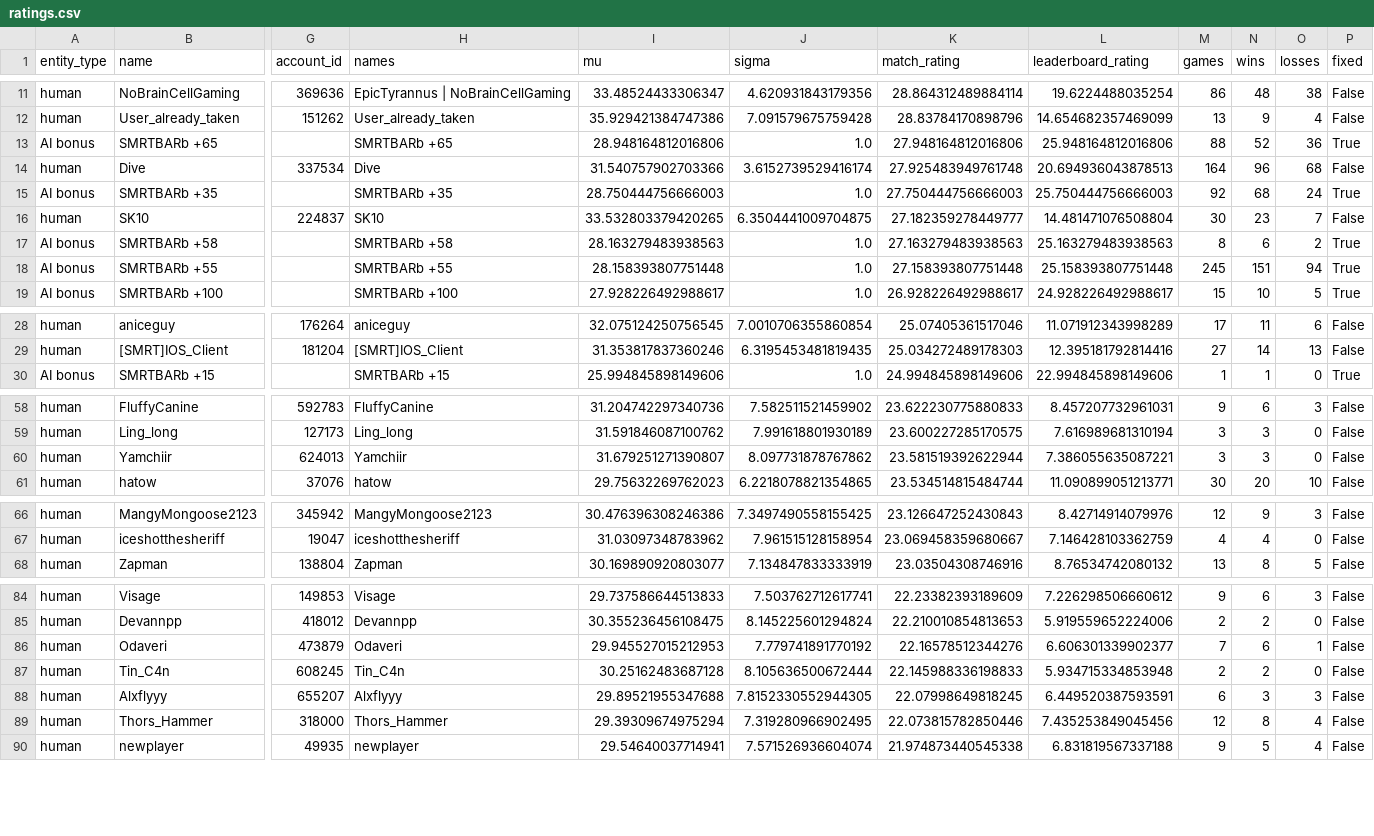
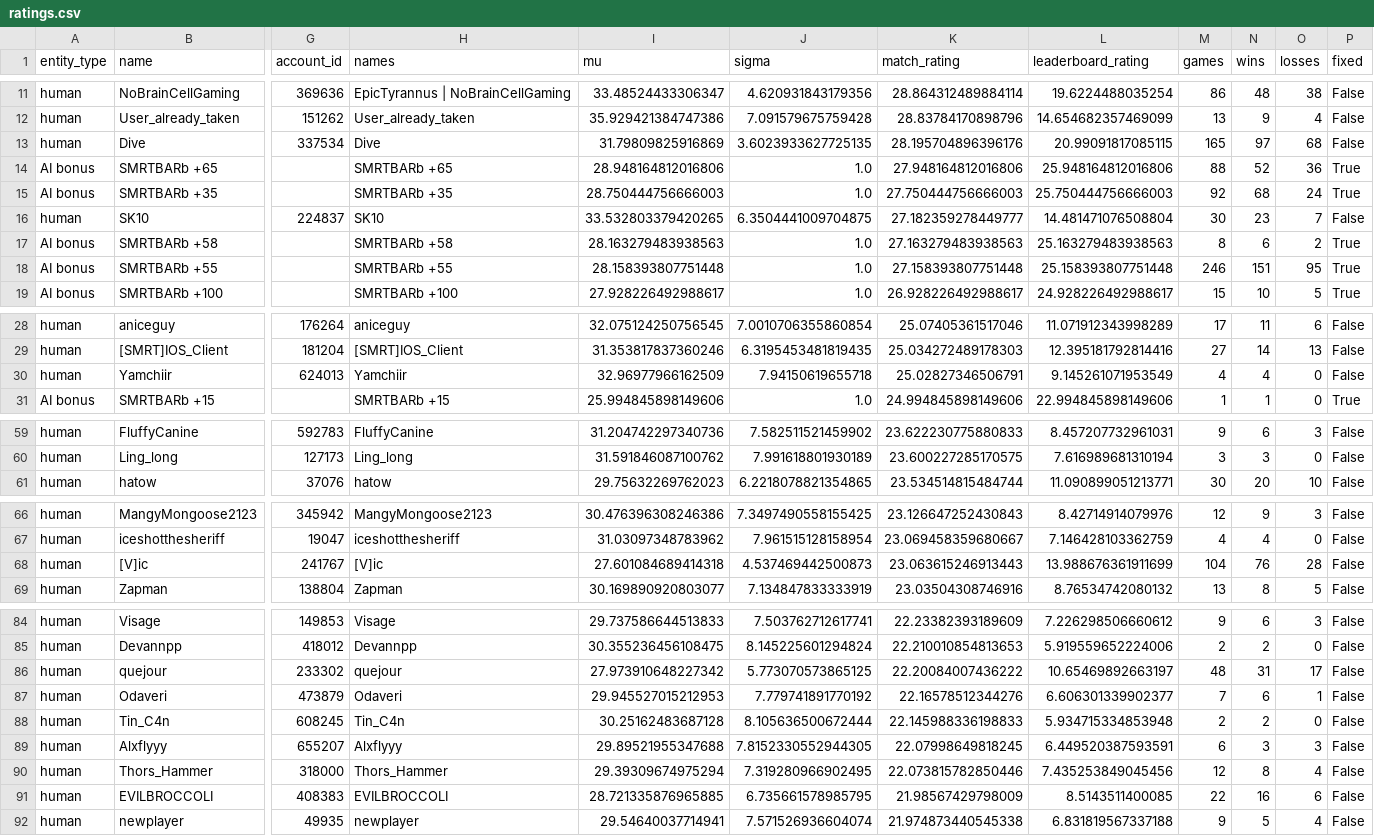
Before and after one commit to Barscrewl/BarbOS, a CSV file: public/fixed_seed/ratings.csv, drawn as a sheet; only a part is shown, gaps mark what is left out; removed rows and columns are numbered as before the commit, all else as after; rows hold the shown columns only; the diff covers the shown part only; the diff names each change by its address in the sheet, - before the commit and + after, or states it on an @@ line.

```diff
--- a/public/fixed_seed/ratings.csv
+++ b/public/fixed_seed/ratings.csv
+row 13: human | Dive | 337534 | Dive | 31.79809825916869 | 3.6023933627725135 | 28.195704896396176 | 20.99091817085115 | 165 | 97 | 68 | False
-row 14: human | Dive | 337534 | Dive | 31.540757902703366 | 3.6152739529416174 | 27.925483949761748 | 20.694936043878513 | 164 | 96 | 68 | False
-M18 (games): 245
+M18 (games): 246
-O18 (losses): 94
+O18 (losses): 95
+row 30: human | Yamchiir | 624013 | Yamchiir | 32.96977966162509 | 7.94150619655718 | 25.02827346506791 | 9.145261071953549 | 4 | 4 | 0 | False
-row 60: human | Yamchiir | 624013 | Yamchiir | 31.679251271390807 | 8.097731878767862 | 23.581519392622944 | 7.386055635087221 | 3 | 3 | 0 | False
+row 68: human | [V]ic | 241767 | [V]ic | 27.601084689414318 | 4.537469442500873 | 23.063615246913443 | 13.988676361911699 | 104 | 76 | 28 | False
+row 86: human | quejour | 233302 | quejour | 27.973910648227342 | 5.773070573865125 | 22.20084007436222 | 10.65469892663197 | 48 | 31 | 17 | False
+row 91: human | EVILBROCCOLI | 408383 | EVILBROCCOLI | 28.721335876965885 | 6.735661578985795 | 21.98567429798009 | 8.5143511400085 | 22 | 16 | 6 | False
```
Also changed, not shown: 2 added rows, 5 removed rows and 6 edited cells elsewhere in this file, data/matches_index.csv, public/fixed_seed/matches.csv, 15 other files.
